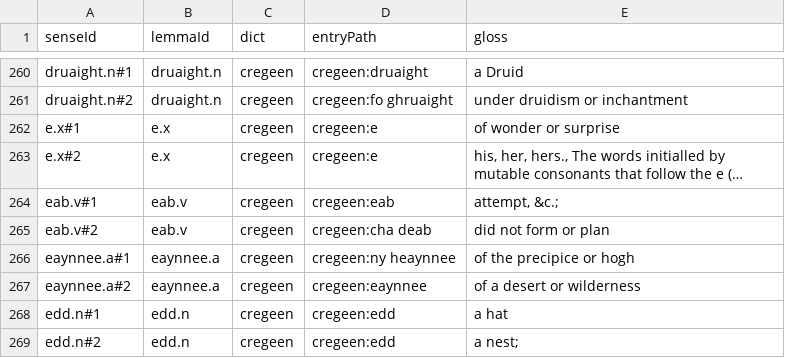
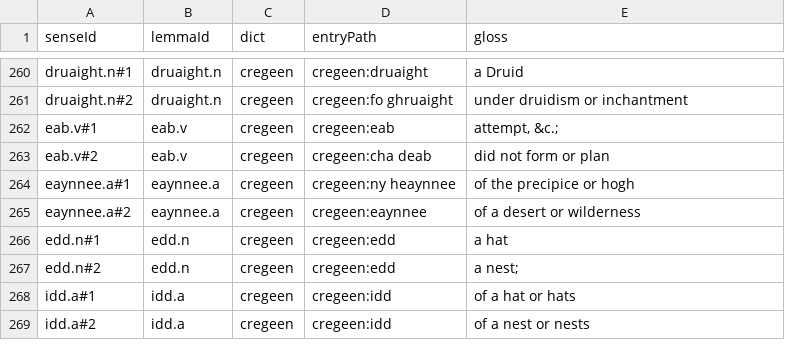
Before and after one commit to david-allison/manx-lemma-data, a TSV file: senses.generated.tsv, drawn as a sheet; only a part is shown, gaps mark what is left out; the shorter side is filled out with more unchanged rows.

```diff
--- a/senses.generated.tsv
+++ b/senses.generated.tsv
@@ -261,4 +261,2 @@ druaight.n#1	druaight.n	cregeen	cregeen:druaight	a Druid
 druaight.n#2	druaight.n	cregeen	cregeen:fo ghruaight	under druidism or inchantment
-e.x#1	e.x	cregeen	cregeen:e	of wonder or surprise
-e.x#2	e.x	cregeen	cregeen:e	his, her, hers., The words initialled by mutable consonants that follow the e (…
 eab.v#1	eab.v	cregeen	cregeen:eab	attempt, &c.;
```
Also changed, not shown: lemma.equivalences.seed.tsv, senses.tsv, 1 other file.
